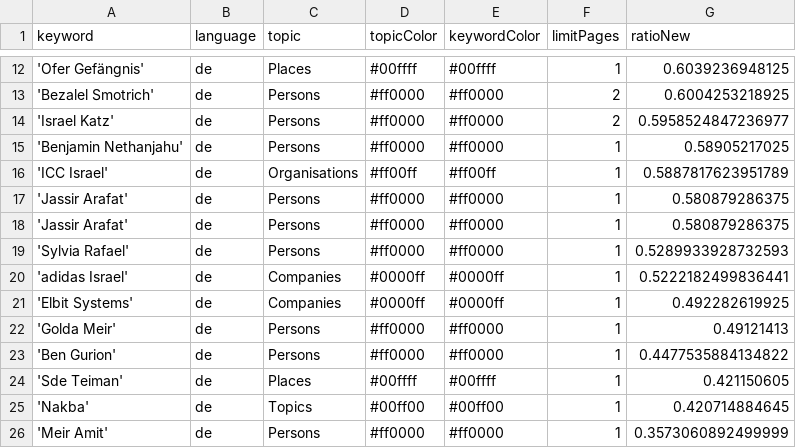
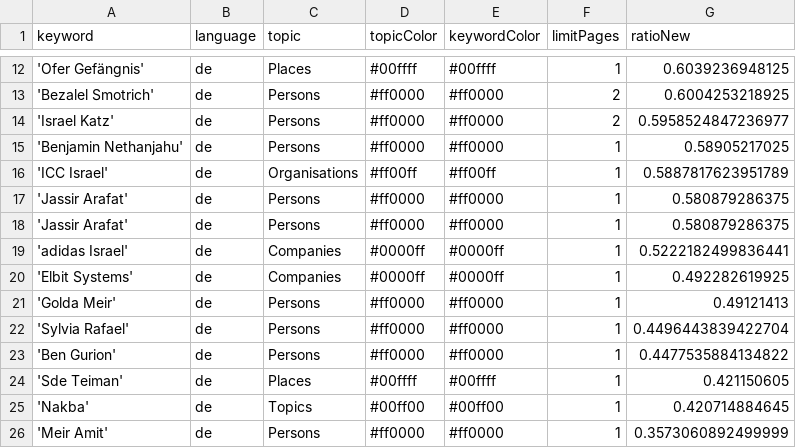
Before and after one commit to claba-news/nakbaIsComing, a CSV file: keywords.csv, drawn as a sheet; only a part is shown, gaps mark what is left out.

Commit message:
Commit from GitHub Actions (harvest:0.0)

```diff
--- a/keywords.csv
+++ b/keywords.csv
@@ -18,3 +18,2 @@ keyword,language,topic,topicColor,keywordColor,limitPages,ratioNew
 'Jassir Arafat',de,Persons,#ff0000,#ff0000,1,0.580879286375
-'Sylvia Rafael',de,Persons,#ff0000,#ff0000,1,0.5289933928732593
 'adidas Israel',de,Companies,#0000ff,#0000ff,1,0.5222182499836441
@@ -22,2 +21,3 @@ keyword,language,topic,topicColor,keywordColor,limitPages,ratioNew
 'Golda Meir',de,Persons,#ff0000,#ff0000,1,0.49121413
+'Sylvia Rafael',de,Persons,#ff0000,#ff0000,1,0.4496443839422704
 'Ben Gurion',de,Persons,#ff0000,#ff0000,1,0.4477535884134822
```
